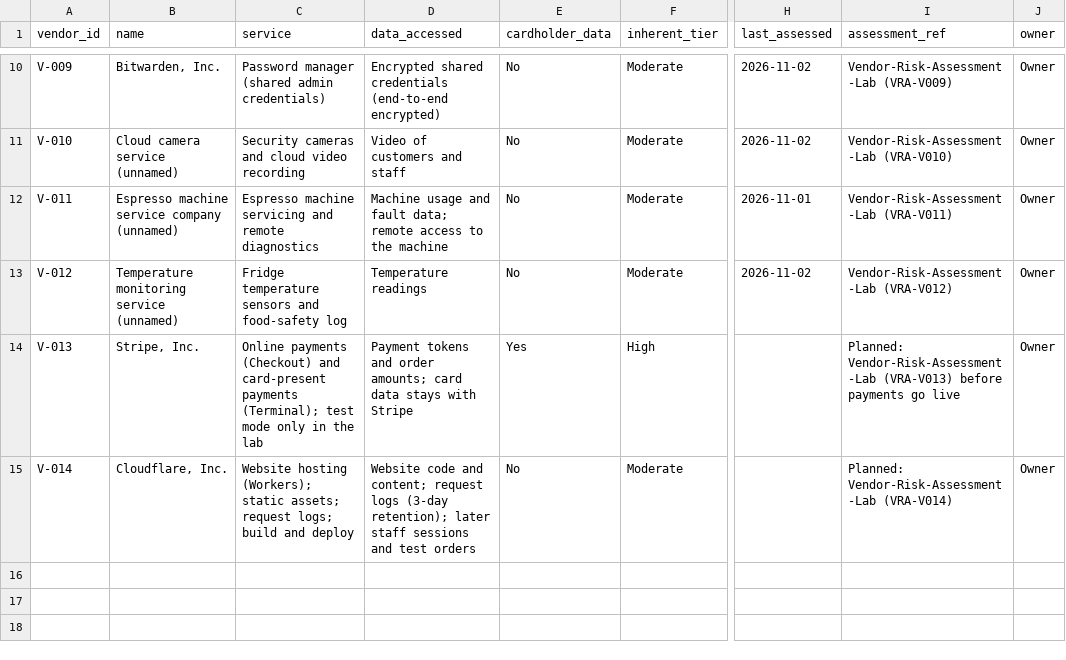
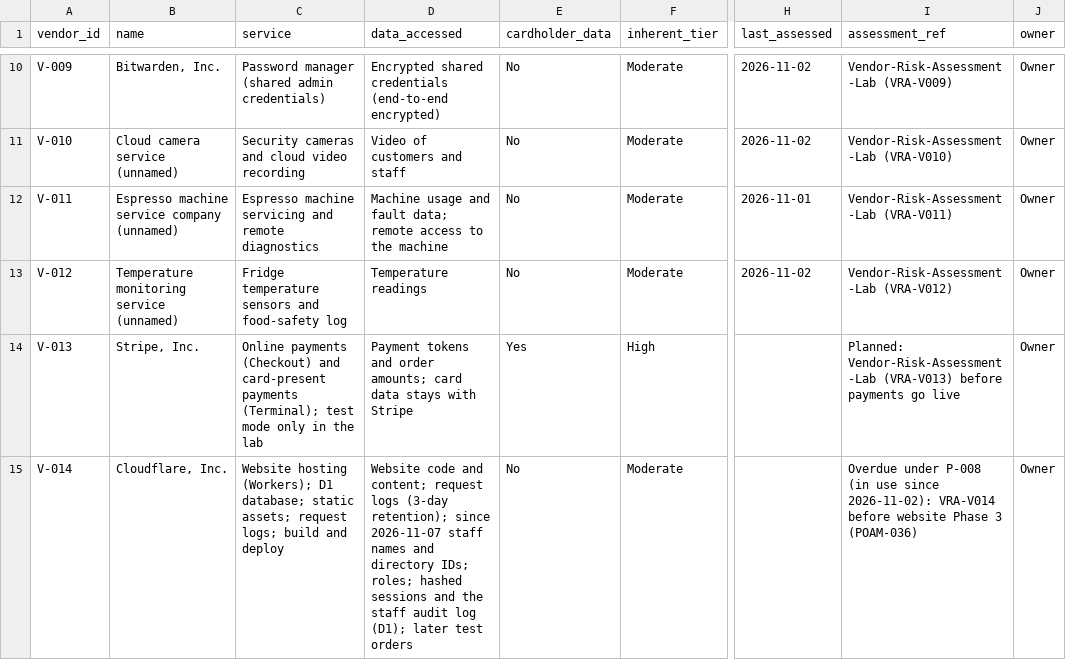
Before and after one commit to MgnCoding2020/grc-paper-project-coffee-shop, a CSV file: 00-company-profile/org/vendors.csv, drawn as a sheet; only a part is shown, gaps mark what is left out; the diff names each change by its address in the sheet, - before the commit and + after, or states it on an @@ line.

```diff
--- a/00-company-profile/org/vendors.csv
+++ b/00-company-profile/org/vendors.csv
-C15 (service): …hosting (Workers); static assets;…
+C15 (service): …hosting (Workers); D1 database; static assets;…
-D15 (data_accessed): …(3-day retention); later staff sessions and test orders
+D15 (data_accessed): …(3-day retention); since 2026-11-07 staff names and directory IDs; roles; hashed sessions and the staff audit log (D1); later test orders
-I15 (assessment_ref): Planned: Vendor-Risk-Assessment-Lab (VRA-V014)
+I15 (assessment_ref): Overdue under P-008 (in use since 2026-11-02): VRA-V014 before website Phase 3 (POAM-036)
```
Also changed, not shown: 3 other files.
